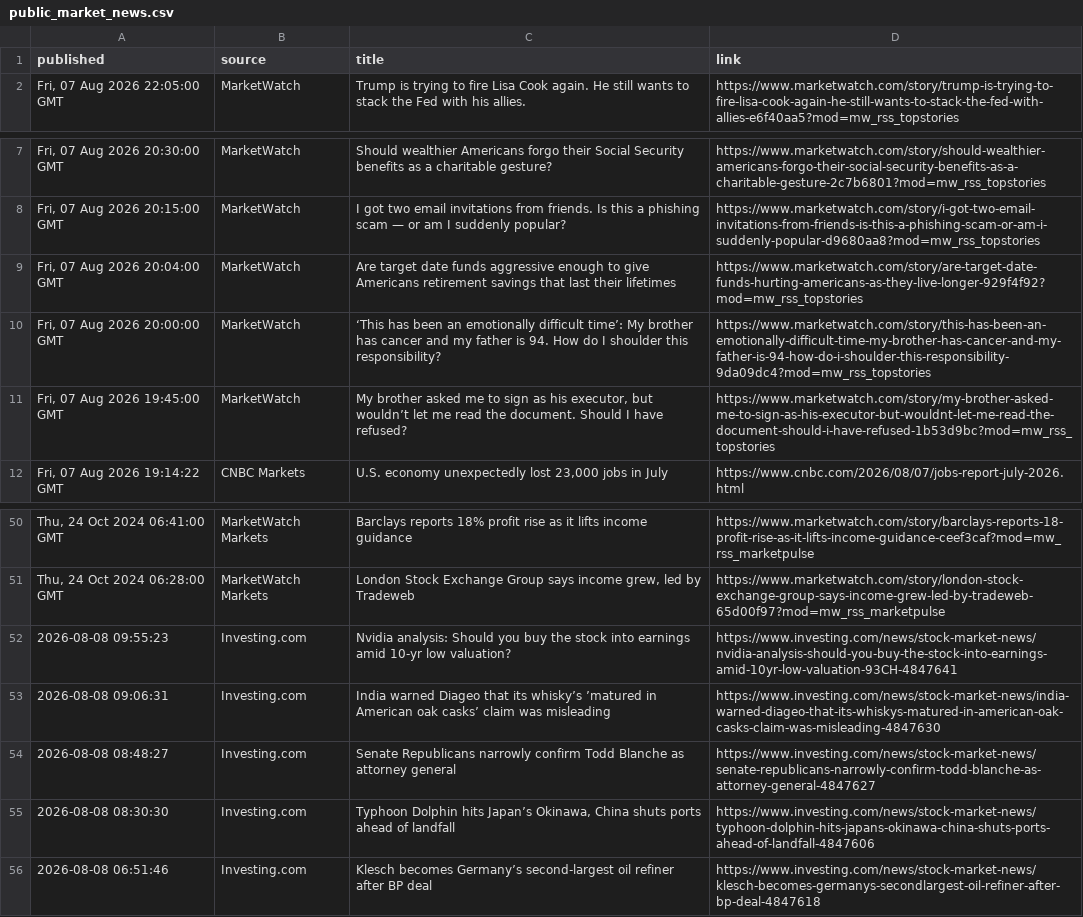
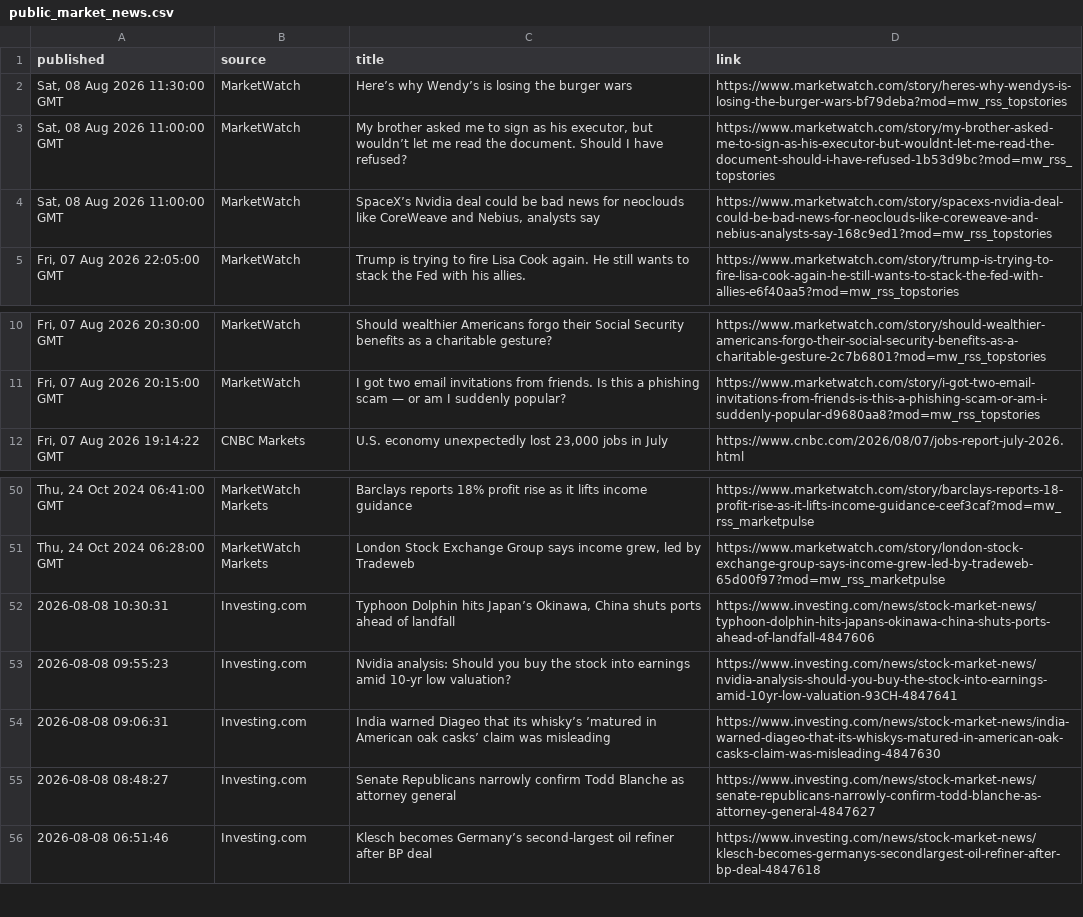
Before and after one commit to aivisionaryworld-blip/ai-insider-site, a CSV file: public_market_news.csv, drawn as a sheet; only a part is shown, gaps mark what is left out.

```diff
--- a/public_market_news.csv
+++ b/public_market_news.csv
@@ -1,2 +1,5 @@
 published,source,title,link
+"Sat, 08 Aug 2026 11:30:00 GMT",MarketWatch,Here’s why Wendy’s is losing the burger wars,https://www.marketwatch.com/story/heres-why-wendys-is-losing-the-burger-wars-bf79deba?mod=mw_rss_topstories
+"Sat, 08 Aug 2026 11:00:00 GMT",MarketWatch,"My brother asked me to sign as his executor, but wouldn’t let me read the document. Should I have refused?",https://www.marketwatch.com/story/my-brother-asked-me-to-sign-as-his-executor-but-wouldnt-let-me-read-the-document-should-i-have-refused-1b53d9bc?mod=mw_rss_topstories
+"Sat, 08 Aug 2026 11:00:00 GMT",MarketWatch,"SpaceX’s Nvidia deal could be bad news for neoclouds like CoreWeave and Nebius, analysts say",https://www.marketwatch.com/story/spacexs-nvidia-deal-could-be-bad-news-for-neoclouds-like-coreweave-and-nebius-analysts-say-168c9ed1?mod=mw_rss_topstories
 "Fri, 07 Aug 2026 22:05:00 GMT",MarketWatch,Trump is trying to fire Lisa Cook again. He still wants to stack the Fed with his allies.,https://www.marketwatch.com/story/trump-is-trying-to-fire-lisa-cook-again-he-still-wants-to-stack-the-fed-with-allies-e6f40aa5?mod=mw_rss_topstories
@@ -8,5 +11,2 @@ published,source,title,link
 "Fri, 07 Aug 2026 20:15:00 GMT",MarketWatch,I got two email invitations from friends. Is this a phishing scam — or am I suddenly popular?,https://www.marketwatch.com/story/i-got-two-email-invitations-from-friends-is-this-a-phishing-scam-or-am-i-suddenly-popular-d9680aa8?mod=mw_rss_topstories
-"Fri, 07 Aug 2026 20:04:00 GMT",MarketWatch,Are target date funds aggressive enough to give Americans retirement savings that last their lifetimes,https://www.marketwatch.com/story/are-target-date-funds-hurting-americans-as-they-live-longer-929f4f92?mod=mw_rss_topstories
-"Fri, 07 Aug 2026 20:00:00 GMT",MarketWatch,‘This has been an emotionally difficult time’: My brother has cancer and my father is 94. How do I shoulder this responsibility?,https://www.marketwatch.com/story/this-has-been-an-emotionally-difficult-time-my-brother-has-cancer-and-my-father-is-94-how-do-i-shoulder-this-responsibility-9da09dc4?mod=mw_rss_topstories
-"Fri, 07 Aug 2026 19:45:00 GMT",MarketWatch,"My brother asked me to sign as his executor, but wouldn’t let me read the document. Should I have refused?",https://www.marketwatch.com/story/my-brother-asked-me-to-sign-as-his-executor-but-wouldnt-let-me-read-the-document-should-i-have-refused-1b53d9bc?mod=mw_rss_topstories
 "Fri, 07 Aug 2026 19:14:22 GMT",CNBC Markets,"U.S. economy unexpectedly lost 23,000 jobs in July",https://www.cnbc.com/2026/08/07/jobs-report-july-2026.html
@@ -51,2 +51,3 @@ published,source,title,link
 "Thu, 24 Oct 2024 06:28:00 GMT",MarketWatch Markets,"London Stock Exchange Group says income grew, led by Tradeweb",https://www.marketwatch.com/story/london-stock-exchange-group-says-income-grew-led-by-tradeweb-65d00f97?mod=mw_rss_marketpulse
+2026-08-08 10:30:31,Investing.com,"Typhoon Dolphin hits Japan’s Okinawa, China shuts ports ahead of landfall",https://www.investing.com/news/stock-market-news/typhoon-dolphin-hits-japans-okinawa-china-shuts-ports-ahead-of-landfall-4847606
 2026-08-08 09:55:23,Investing.com,Nvidia analysis: Should you buy the stock into earnings amid 10-yr low valuation?,https://www.investing.com/news/stock-market-news/nvidia-analysis-should-you-buy-the-stock-into-earnings-amid-10yr-low-valuation-93CH-4847641
@@ -54,3 +55,2 @@ published,source,title,link
 2026-08-08 08:48:27,Investing.com,Senate Republicans narrowly confirm Todd Blanche as attorney general,https://www.investing.com/news/stock-market-news/senate-republicans-narrowly-confirm-todd-blanche-as-attorney-general-4847627
-2026-08-08 08:30:30,Investing.com,"Typhoon Dolphin hits Japan’s Okinawa, China shuts ports ahead of landfall",https://www.investing.com/news/stock-market-news/typhoon-dolphin-hits-japans-okinawa-china-shuts-ports-ahead-of-landfall-4847606
 2026-08-08 06:51:46,Investing.com,Klesch becomes Germany’s second-largest oil refiner after BP deal,https://www.investing.com/news/stock-market-news/klesch-becomes-germanys-secondlargest-oil-refiner-after-bp-deal-4847618
```
